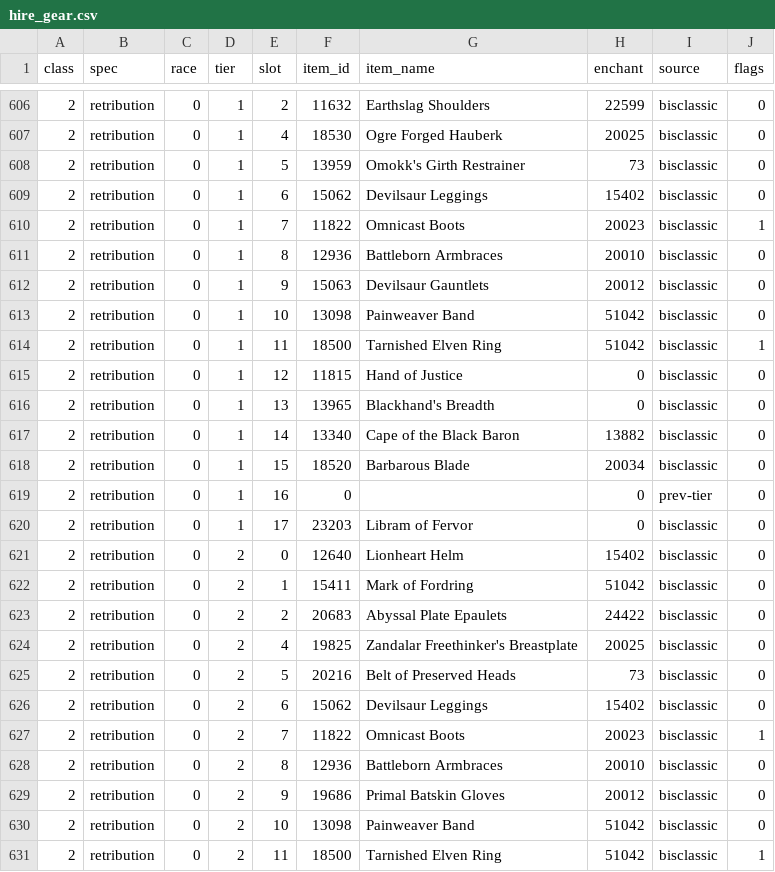
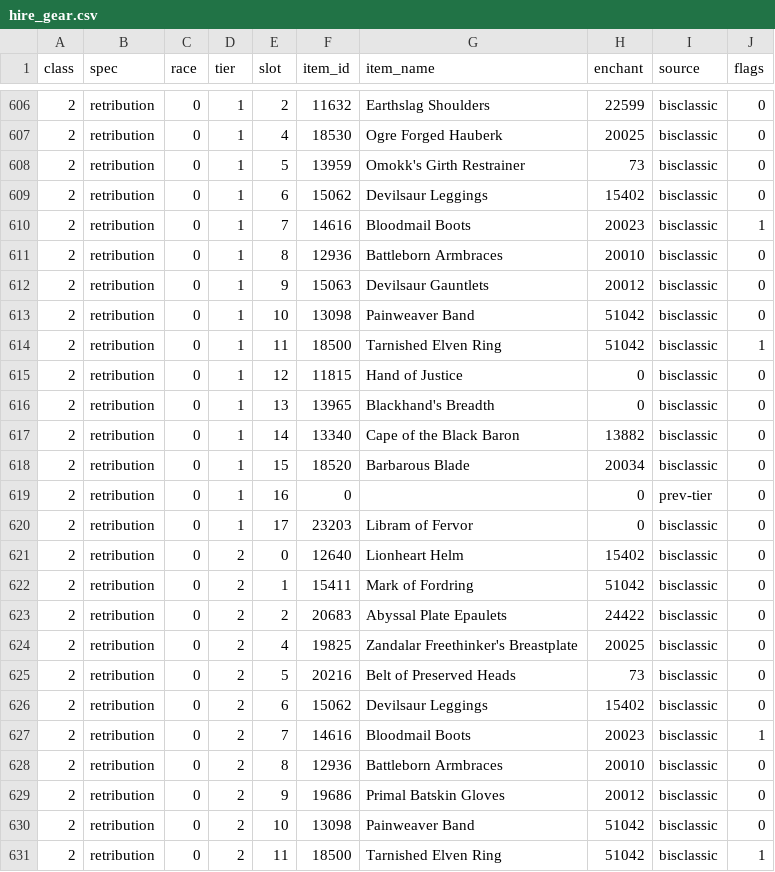
Before and after one commit to 11Marlowe/TortoiseBots, a CSV file: tools/hire_gear/data/hire_gear.csv, drawn as a sheet; only a part is shown, gaps mark what is left out; the diff covers the shown part only.

Commit message:
Hire gear follow-up: real ret boots, Quel'Serrar tier 3, split prot MH pins (#490)

```diff
--- a/tools/hire_gear/data/hire_gear.csv
+++ b/tools/hire_gear/data/hire_gear.csv
@@ -609,3 +609,3 @@ class,spec,race,tier,slot,item_id,item_name,enchant,source,flags
 2,retribution,0,1,6,15062,Devilsaur Leggings,15402,bisclassic,0
-2,retribution,0,1,7,11822,Omnicast Boots,20023,bisclassic,1
+2,retribution,0,1,7,14616,Bloodmail Boots,20023,bisclassic,1
 2,retribution,0,1,8,12936,Battleborn Armbraces,20010,bisclassic,0
@@ -626,3 +626,3 @@ class,spec,race,tier,slot,item_id,item_name,enchant,source,flags
 2,retribution,0,2,6,15062,Devilsaur Leggings,15402,bisclassic,0
-2,retribution,0,2,7,11822,Omnicast Boots,20023,bisclassic,1
+2,retribution,0,2,7,14616,Bloodmail Boots,20023,bisclassic,1
 2,retribution,0,2,8,12936,Battleborn Armbraces,20010,bisclassic,0
```
Also changed, not shown: 12 edited cells elsewhere in this file, tools/hire_gear/data/item_tiers.csv, 4 other files.
